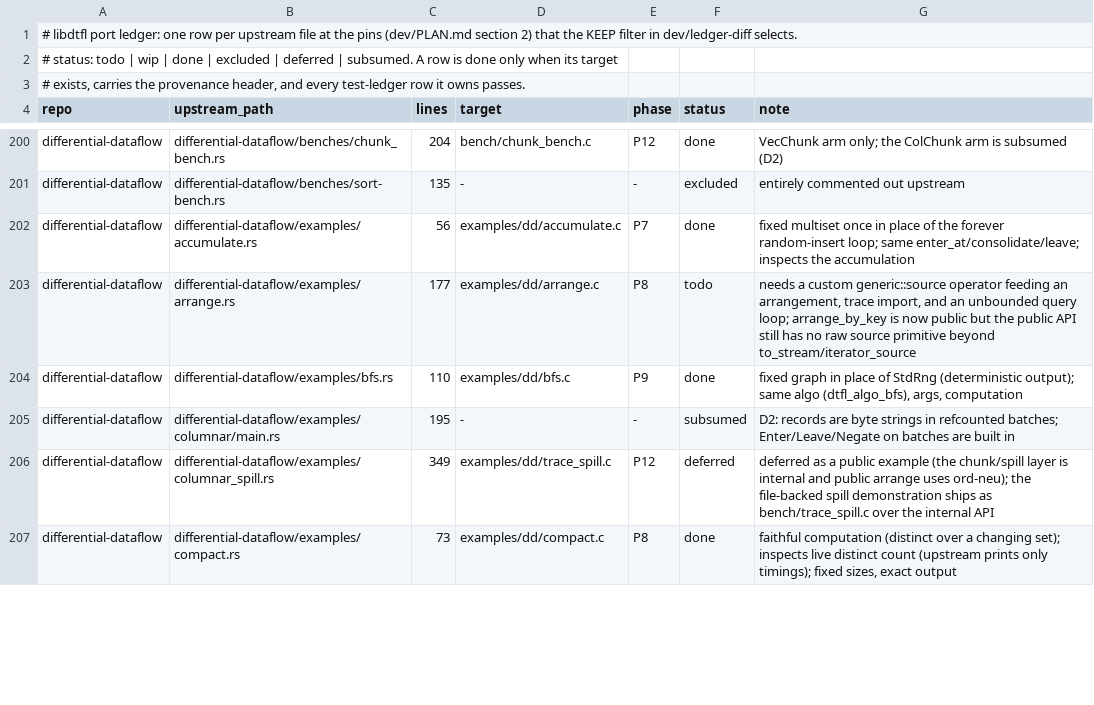
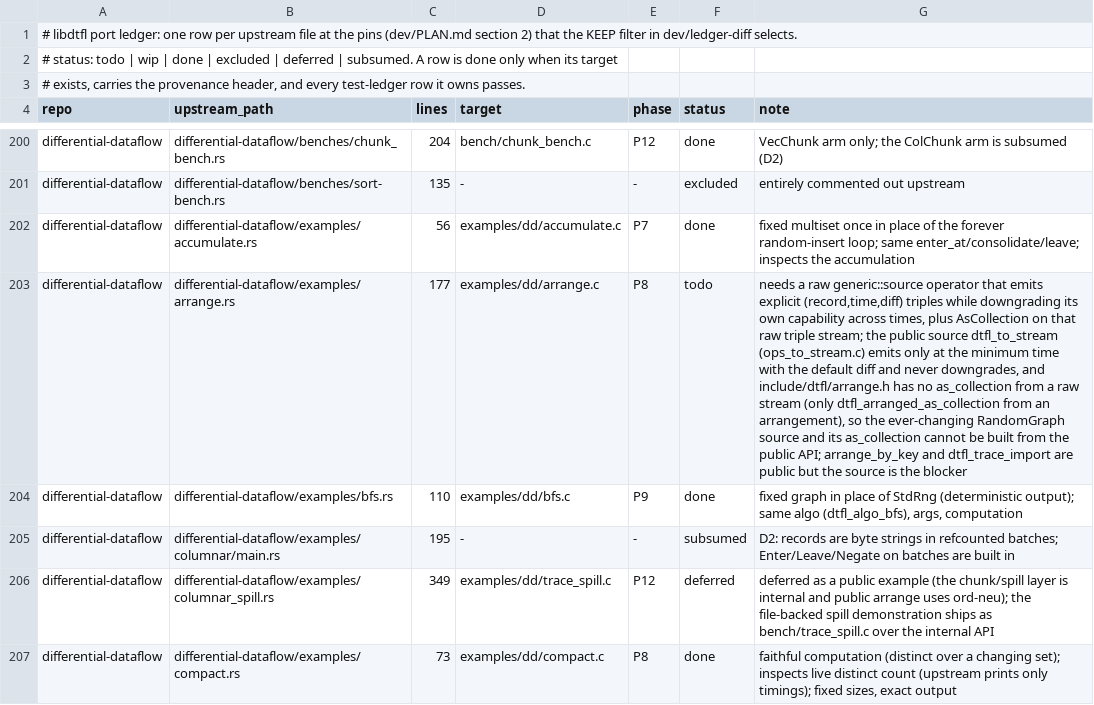
Before and after one commit to gburd/libdtfl, a TSV file: dev/port-ledger.tsv, drawn as a sheet; only a part is shown, gaps mark what is left out; the diff covers the shown part only; the diff names each change by its address in the sheet, - before the commit and + after, or states it on an @@ line.

Commit message:
Refresh the six blocked dd-example ledger notes with exact missing API
Assessed each unported differential-dataflow example against the current
public dtfl_* API and confirmed all six remain blocked on a missing
public surface, not on example code.  Each note now names the exact
internal function or missing public symbol so a future session knows
precisely what to add, and no fabricated port or stub ships.

monoid-bfs carries the BFS distance in a custom MinSum semigroup diff
(plus = min, multiply = saturating add).  src/dd/diff.c has the internal
machinery (__dtfl_diff_class_new over a __dtfl_diff_class), but
include/dtfl/collection.h exposes only the fixed built-in diff classes,
so there is no public user-defined-semigroup constructor.

arrange needs a raw generic::source that emits explicit (record,time,diff)
triples while downgrading its capability, plus as_collection on that raw
stream; dtfl_to_stream emits only at the minimum time with the default
diff, and there is no public as_collection from a raw stream.

cursors and multitemporal both need a public trace cursor walk
(TraceReader::cursor + Cursor::to_vec); include/dtfl/arrange.h has
dtfl_arranged_trace / dtfl_trace_import but no dtfl_trace_cursor /
dtfl_cursor_* enumeration.  For multitemporal the lex time
(dtfl_time_lex) and unordered input (dtfl_unordered_input_new) are now
public, so the cursor walk is the sole remaining blocker.

progress carries timestamp path summaries as record data and applies
results_in / followed_by inside map and reduce closures; the summary
operations exist only as time-class callbacks over raw time words, with
no public record type for a summary value.

graspan needs a recursively-defined arranged EdgeVariable (unchanged
note).

Moves no row to done; all six stay todo.  The whole library and every
existing example still build under --enable-debug and --enable-asan.

```diff
--- a/dev/port-ledger.tsv
+++ b/dev/port-ledger.tsv
-G203 (note): needs a custom generic::source operator feeding an arrangement, trace import, and an unbounded query loop; arrange_by_key is now public but the public API still has no raw source primitive beyond to_stream/iterator_source
+G203 (note): needs a raw generic::source operator that emits explicit (record,time,diff) triples while downgrading its own capability across times, plus AsCollection on that raw triple stream; the public source dtfl_to_stream (ops_to_stream.c) emits only at the minimum time with the default diff and never downgrades, and include/dtfl/arrange.h has no as_collection from a raw stream (only dtfl_arranged_as_collection from an arrangement), so the ever-changing RandomGraph source and its as_collection cannot be built from the public API; arrange_by_key and dtfl_trace_import are public but the source is the blocker
```
Also changed, not shown: 4 edited cells elsewhere in this file.
